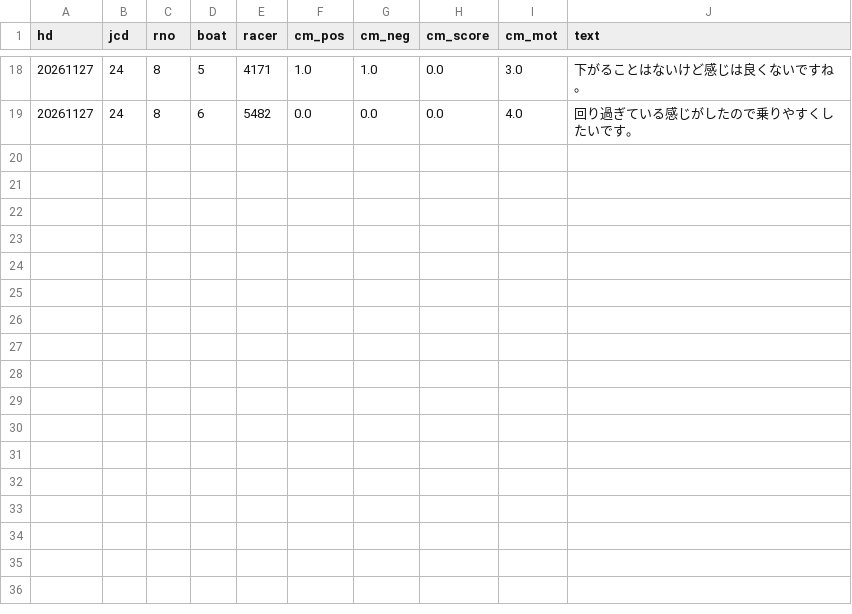
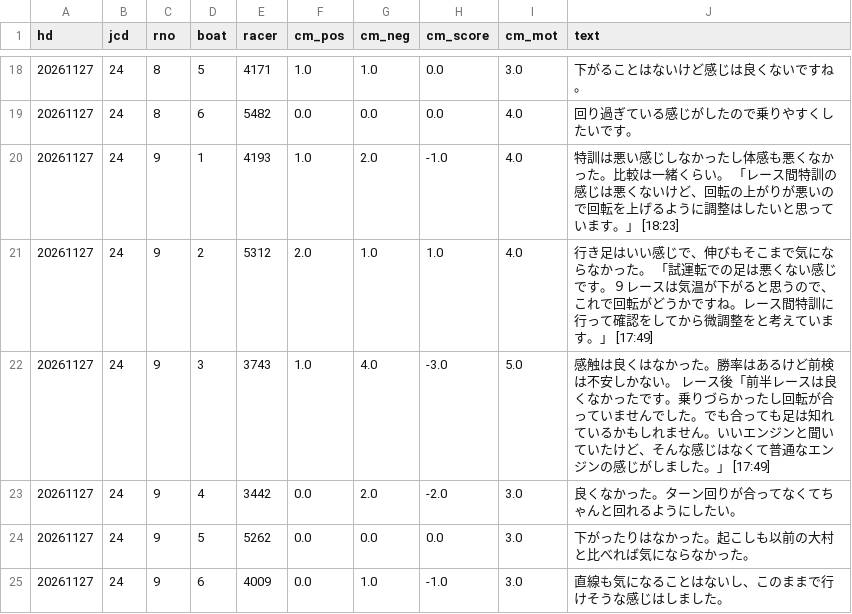
Before and after one commit to pocha2525/boatrace-ai, a CSV file: logs/comment_20261127.csv, drawn as a sheet; only a part is shown, gaps mark what is left out.

```diff
--- a/logs/comment_20261127.csv
+++ b/logs/comment_20261127.csv
@@ -19 +19,7 @@ hd,jcd,rno,boat,racer,cm_pos,cm_neg,cm_score,cm_mot,text
 20261127,24,8,6,5482,0.0,0.0,0.0,4.0,回り過ぎている感じがしたので乗りやすくしたいです。
+20261127,24,9,1,4193,1.0,2.0,-1.0,4.0,特訓は悪い感じしなかったし体感も悪くなかった。比較は一緒くらい。  「レース間特訓の感じは悪くないけど、回転の上がりが悪いので回転を上げるように調整はしたいと思っています。」 [18:23]
+20261127,24,9,2,5312,2.0,1.0,1.0,4.0,行き足はいい感じで、伸びもそこまで気にならなかった。  「試運転での足は悪くない感じです。９レースは気温が下がると思うので、これで回転がどうかですね。レース間特訓に行って確認をしてから微調整をと考えています。」 [17:49]
+20261127,24,9,3,3743,1.0,4.0,-3.0,5.0,感触は良くはなかった。勝率はあるけど前検は不安しかない。  レース後「前半レースは良くなかったです。乗りづらかったし回転が合っていませんでした。でも合っても足は知れているかもしれません。いいエンジンと聞いていたけど、そんな感じはなくて普通なエンジンの感じがしました。」 [17:49]
+20261127,24,9,4,3442,0.0,2.0,-2.0,3.0,良くなかった。ターン回りが合ってなくてちゃんと回れるようにしたい。
+20261127,24,9,5,5262,0.0,0.0,0.0,3.0,下がったりはなかった。起こしも以前の大村と比べれば気にならなかった。
+20261127,24,9,6,4009,0.0,1.0,-1.0,3.0,直線も気になることはないし、このままで行けそうな感じはしました。
```
Also changed, not shown: logs/20261127.csv, logs/before_20261127.csv, 3 other files.
